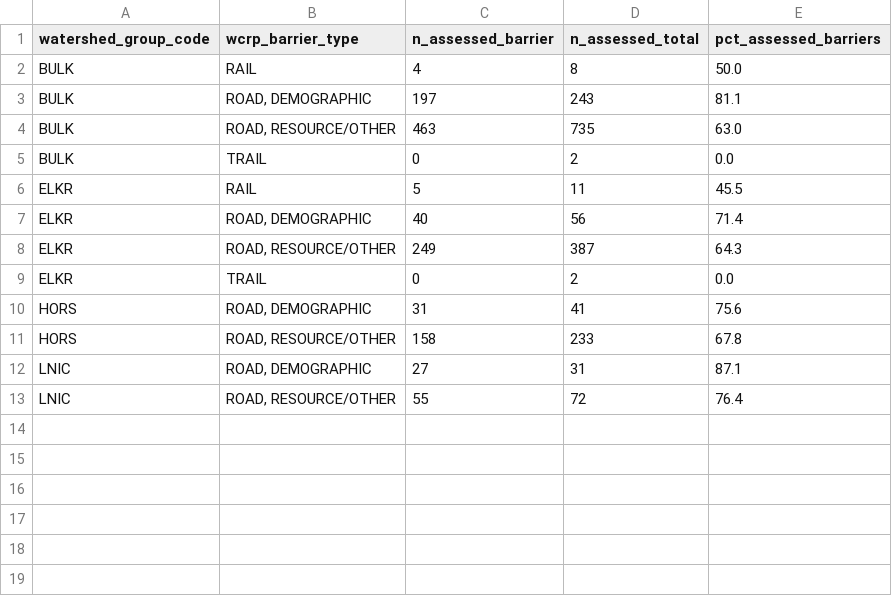
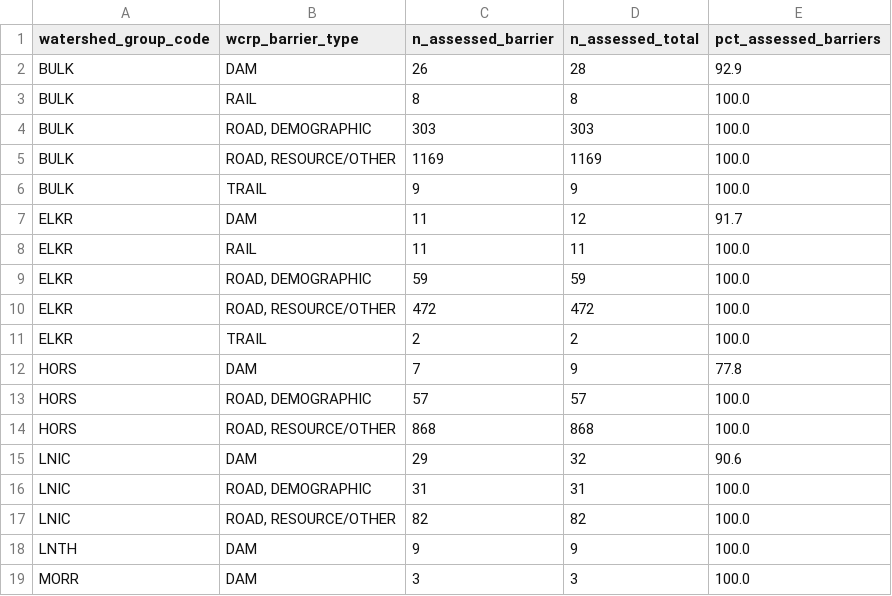
Before and after one commit to smnorris/bcfishpass, a CSV file: 04_reporting/reports/wcrp_barrier_severity.csv, drawn as a sheet.

Commit message:
add dams to barrier severity report

```diff
--- a/04_reporting/reports/wcrp_barrier_severity.csv
+++ b/04_reporting/reports/wcrp_barrier_severity.csv
@@ -1,13 +1,19 @@
 watershed_group_code,wcrp_barrier_type,n_assessed_barrier,n_assessed_total,pct_assessed_barriers
-BULK,RAIL,4,8,50.0
-BULK,"ROAD, DEMOGRAPHIC",197,243,81.1
-BULK,"ROAD, RESOURCE/OTHER",463,735,63.0
-BULK,TRAIL,0,2,0.0
-ELKR,RAIL,5,11,45.5
-ELKR,"ROAD, DEMOGRAPHIC",40,56,71.4
-ELKR,"ROAD, RESOURCE/OTHER",249,387,64.3
-ELKR,TRAIL,0,2,0.0
-HORS,"ROAD, DEMOGRAPHIC",31,41,75.6
-HORS,"ROAD, RESOURCE/OTHER",158,233,67.8
-LNIC,"ROAD, DEMOGRAPHIC",27,31,87.1
-LNIC,"ROAD, RESOURCE/OTHER",55,72,76.4
+BULK,DAM,26,28,92.9
+BULK,RAIL,8,8,100.0
+BULK,"ROAD, DEMOGRAPHIC",303,303,100.0
+BULK,"ROAD, RESOURCE/OTHER",1169,1169,100.0
+BULK,TRAIL,9,9,100.0
+ELKR,DAM,11,12,91.7
+ELKR,RAIL,11,11,100.0
+ELKR,"ROAD, DEMOGRAPHIC",59,59,100.0
+ELKR,"ROAD, RESOURCE/OTHER",472,472,100.0
+ELKR,TRAIL,2,2,100.0
+HORS,DAM,7,9,77.8
+HORS,"ROAD, DEMOGRAPHIC",57,57,100.0
+HORS,"ROAD, RESOURCE/OTHER",868,868,100.0
+LNIC,DAM,29,32,90.6
+LNIC,"ROAD, DEMOGRAPHIC",31,31,100.0
+LNIC,"ROAD, RESOURCE/OTHER",82,82,100.0
+LNTH,DAM,9,9,100.0
+MORR,DAM,3,3,100.0
```
Also changed, not shown: 1 other file.
